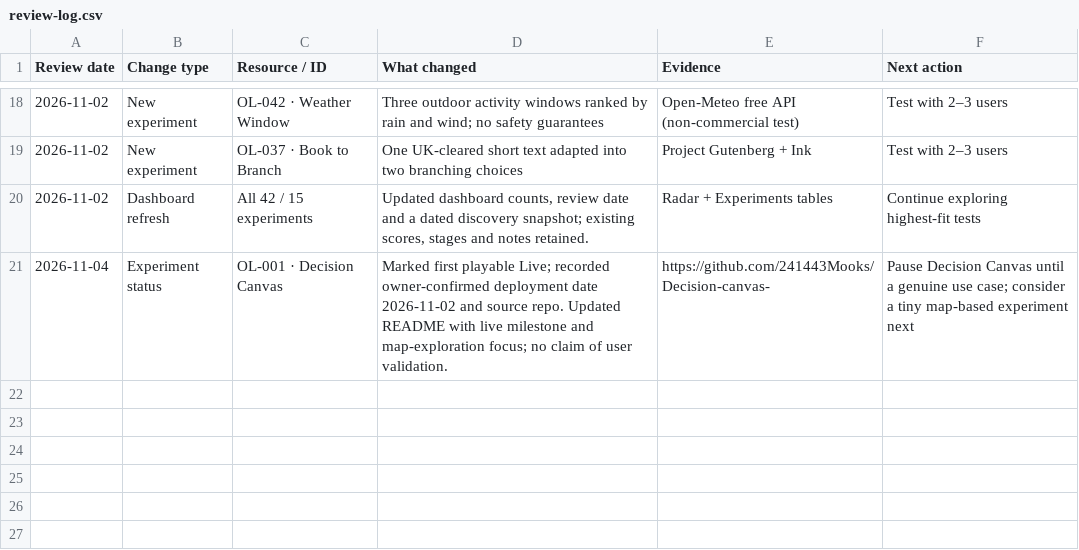
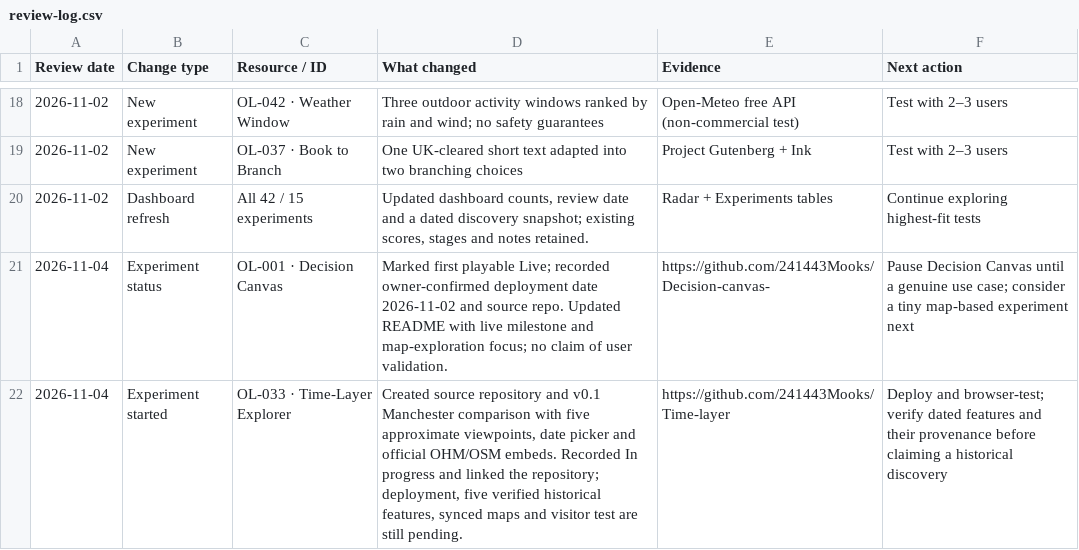
Before and after one commit to 241443Mooks/Open-license-radar, a CSV file: data/review-log.csv, drawn as a sheet; only a part is shown, gaps mark what is left out.

Commit message:
Log Time-Layer experiment start and remaining validation

```diff
--- a/data/review-log.csv
+++ b/data/review-log.csv
@@ -21 +21,2 @@ Review date,Change type,Resource / ID,What changed,Evidence,Next action
 2026-11-04,Experiment status,OL-001 · Decision Canvas,"Marked first playable Live; recorded owner-confirmed deployment date 2026-11-02 and source repo. Updated README with live milestone and map-exploration focus; no claim of user validation.",https://github.com/241443Mooks/Decision-canvas-,"Pause Decision Canvas until a genuine use case; consider a tiny map-based experiment next"
+2026-11-04,Experiment started,OL-033 · Time-Layer Explorer,"Created source repository and v0.1 Manchester comparison with five approximate viewpoints, date picker and official OHM/OSM embeds. Recorded In progress and linked the repository; deployment, five verified historical features, synced maps and visitor test are still pending.",https://github.com/241443Mooks/Time-layer,"Deploy and browser-test; verify dated features and their provenance before claiming a historical discovery"
```
